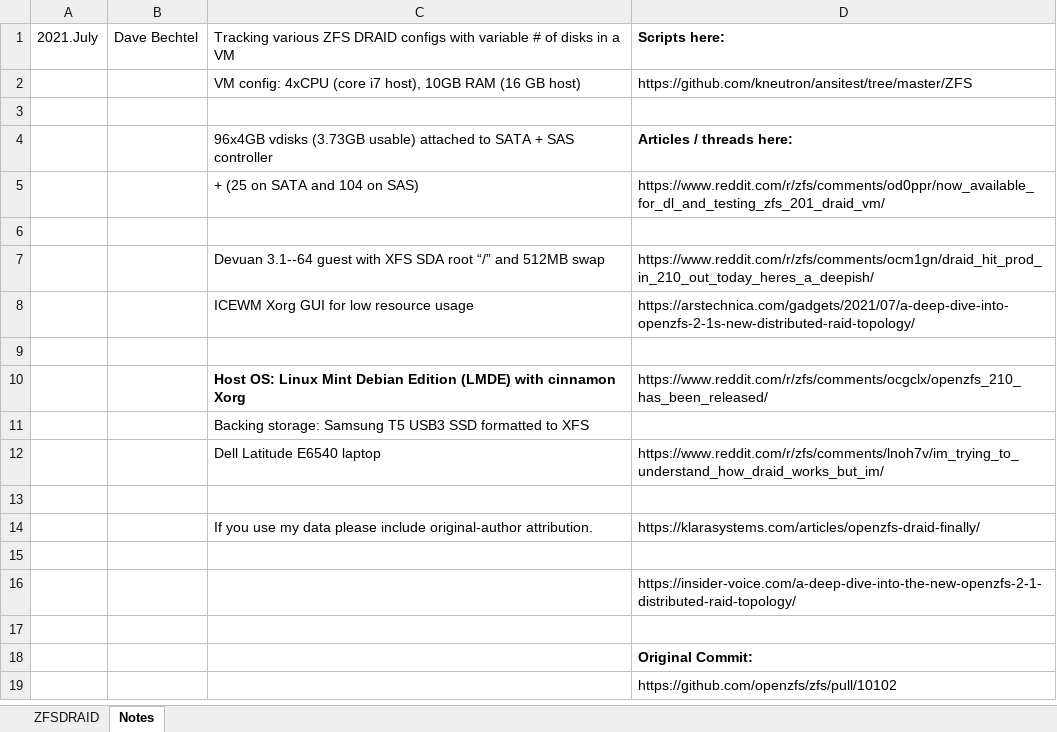
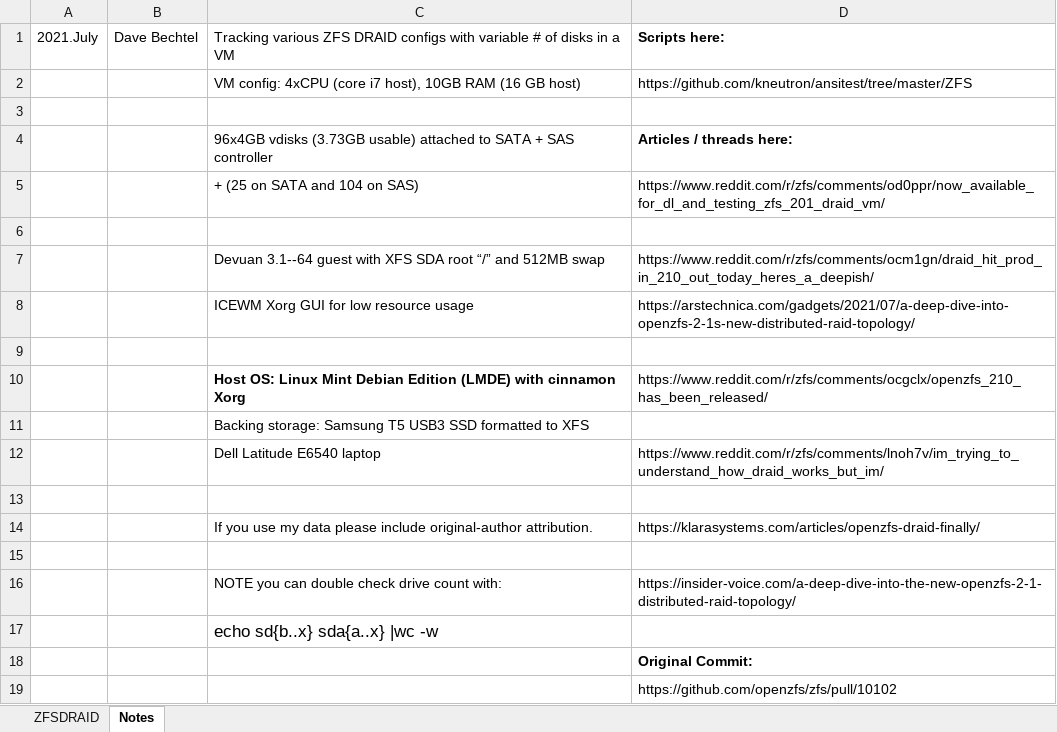
Before and after one commit to kneutron/ansitest, an Excel workbook: ZFS/zfs-draid-configs.xlsx, sheet Notes, drawn as a sheet; values as stored, in another font and other column widths than the file's, no borders; the diff names each change by its address in the sheet, - before the commit and + after, or states it on an @@ line.

```diff
--- a/ZFS/zfs-draid-configs.xlsx (sheet Notes)
+++ b/ZFS/zfs-draid-configs.xlsx (sheet Notes)
-C16: (empty)
+C16: NOTE you can double check drive count with:
-C17: (empty)
+C17: echo sd{b..x} sda{a..x} |wc -w
```
Also changed, not shown: sheet ZFSDRAID.
